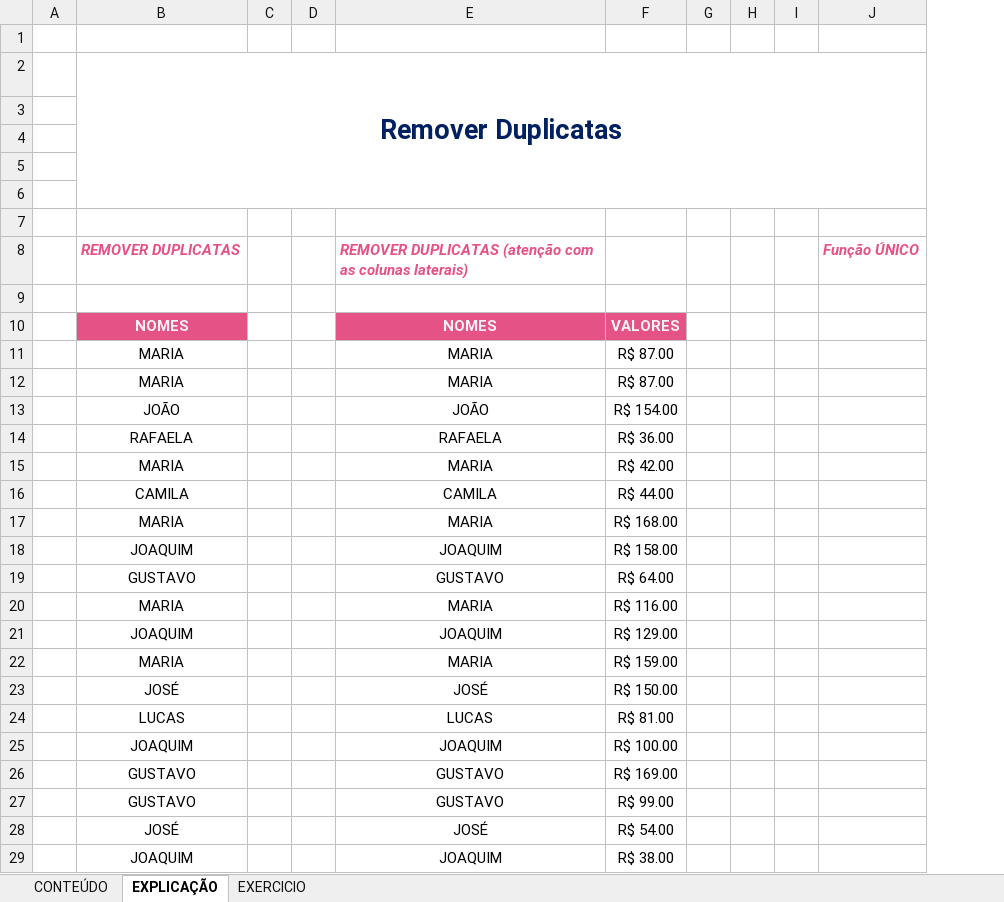
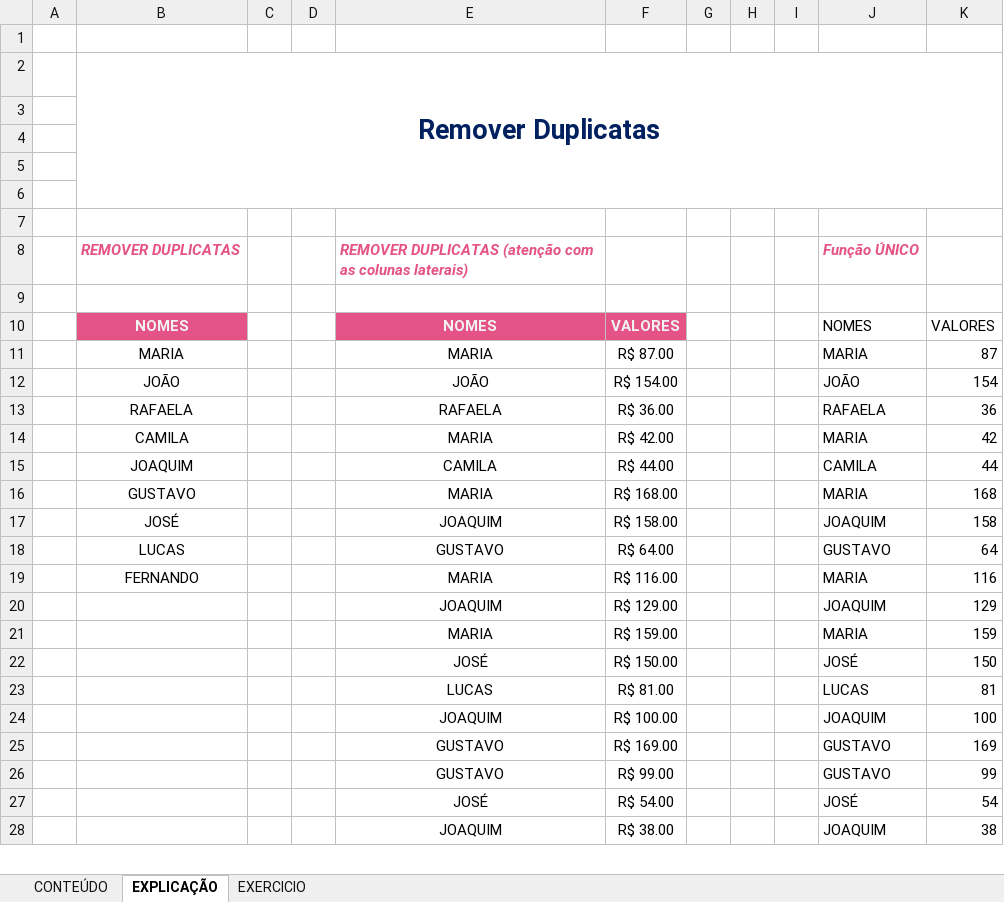
Before and after one commit to Laurentius96/DNC-DataScience, an Excel workbook: Materia_2-PowerBi/IP - EX 30 - Remover duplicatas (Anexo).xlsx, sheet EXPLICAÇÃO, drawn as a sheet; only a part is shown; values as stored, in another font and other column widths than the file's, no borders; charts and pictures not drawn; removed rows and columns are numbered as before the commit, all else as after; the diff covers the shown part only; the diff names each change by its address in the sheet, - before the commit and + after, or states it on an @@ line.

Commit message:
Update IP - EX 30 - Remover duplicatas (Anexo).xlsx

```diff
--- a/Materia_2-PowerBi/IP - EX 30 - Remover duplicatas (Anexo).xlsx (sheet EXPLICAÇÃO)
+++ b/Materia_2-PowerBi/IP - EX 30 - Remover duplicatas (Anexo).xlsx (sheet EXPLICAÇÃO)
-column J, row 8: Função ÚNICO
+column J, rows 8-28: Função ÚNICO |  | NOMES | MARIA | JOÃO | RAFAELA | MARIA | CAMILA | MARIA | JOAQUIM | GUSTAVO | MARIA | JOAQUIM | MARIA | JOSÉ | LUCAS | JOAQUIM | GUSTAVO | GUSTAVO | JOSÉ | JOAQUIM
+column K, rows 10-28: VALORES | 87 | 154 | 36 | 42 | 44 | 168 | 158 | 64 | 116 | 129 | 159 | 150 | 81 | 100 | 169 | 99 | 54 | 38
-row 12:  | MARIA |  |  | MARIA | R$ 87.00
-B14: MARIA
+B14: CAMILA
-B15: CAMILA
+B15: JOAQUIM
-B16: MARIA
+B16: GUSTAVO
-B17: JOAQUIM
+B17: JOSÉ
-B18: GUSTAVO
+B18: LUCAS
-B19: MARIA
+B19: FERNANDO
-B20: JOAQUIM
+B20: (empty)
-B21: MARIA
+B21: (empty)
-B22: JOSÉ
+B22: (empty)
-B23: LUCAS
+B23: (empty)
-B24: JOAQUIM
+B24: (empty)
-B25:B26: GUSTAVO
+B25:B26: (empty)
-B27: JOSÉ
+B27: (empty)
-B28: JOAQUIM
+B28: (empty)
```
Also changed, not shown: 11 edited cells elsewhere in this sheet.
